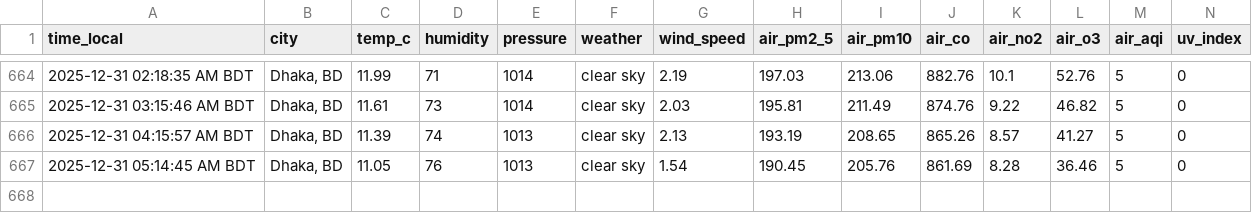
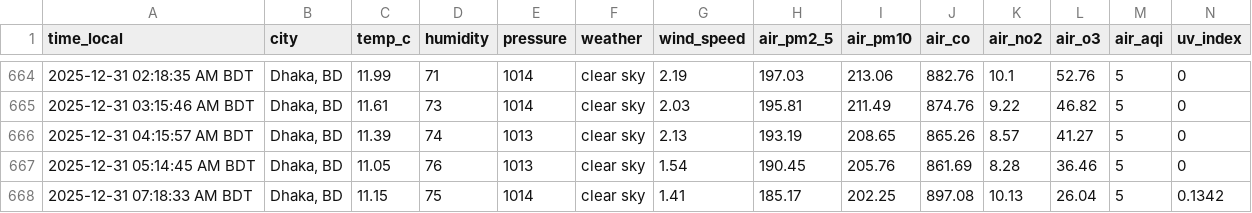
Before and after one commit to syedraihanali/dhaka-environment-logger, a CSV file: data/csv/environment_2025_12.csv, drawn as a sheet; only a part is shown, gaps mark what is left out.

Commit message:
Dhaka environment update: 2025-12-31 07:18 AM BDT

```diff
--- a/data/csv/environment_2025_12.csv
+++ b/data/csv/environment_2025_12.csv
@@ -667 +667,2 @@ time_local,city,temp_c,humidity,pressure,weather,wind_speed,air_pm2_5,air_pm10,a
 2025-12-31 05:14:45 AM BDT,"Dhaka, BD",11.05,76,1013,clear sky,1.54,190.45,205.76,861.69,8.28,36.46,5,0
+2025-12-31 07:18:33 AM BDT,"Dhaka, BD",11.15,75,1014,clear sky,1.41,185.17,202.25,897.08,10.13,26.04,5,0.1342
```
Also changed, not shown: 1 other file.
